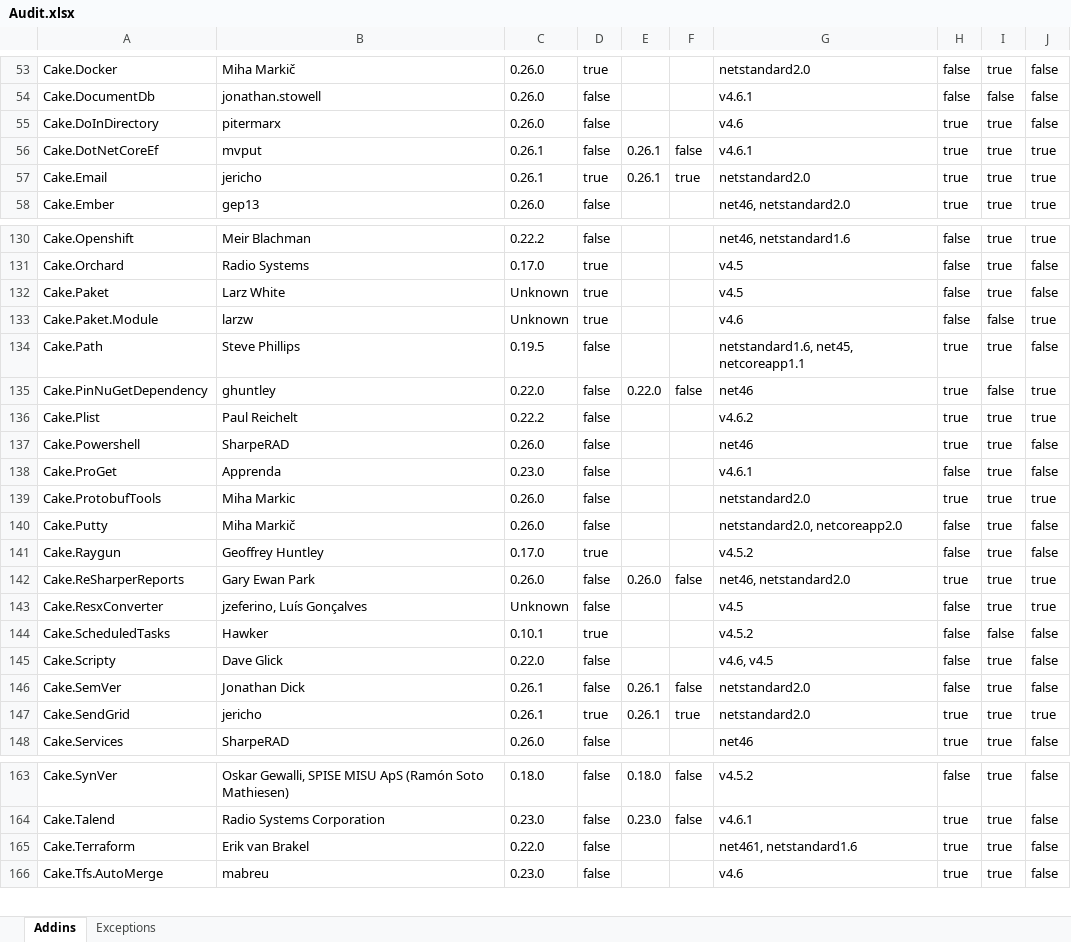
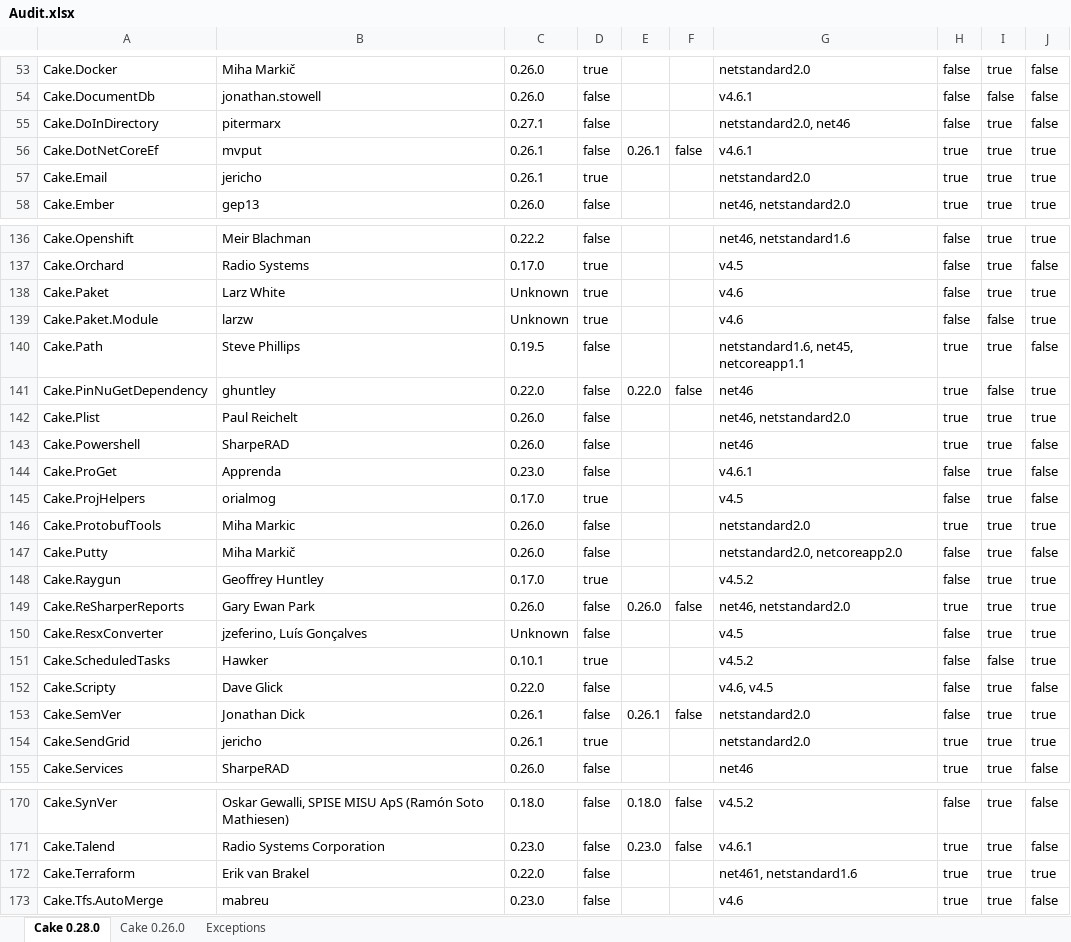
Before and after one commit to Jericho/_testing, an Excel workbook: Audit.xlsx, sheet Cake 0.28.0, drawn as a sheet; only a part is shown, gaps mark what is left out; values as stored, in another font and other column widths than the file's, no cell formats; addresses are those after the commit; the diff covers the shown part only; the diff names each change by its address in the sheet, - before the commit and + after, or states it on an @@ line.

Commit message:
Automated addins audit 2018-06-01 at 18:53 UTC

```diff
--- a/Audit.xlsx (sheet Cake 0.28.0)
+++ b/Audit.xlsx (sheet Cake 0.28.0)
-sheet tab: Addins
+sheet tab: Cake 0.28.0
+sheet tab: Cake 0.26.0
-C55: 0.26.0
+C55: 0.27.1
-G55: v4.6
+G55: netstandard2.0, net46
-H55: true
+H55: false
-E57: 0.26.1
+E57: (empty)
-F57: true
+F57: (empty)
-G138: v4.5
+G138: v4.6
-J138: false
+J138: true
-C142: 0.22.2
+C142: 0.26.0
-G142: v4.6.2
+G142: net46, netstandard2.0
+row 145: Cake.ProjHelpers | orialmog | 0.17.0 | true |  |  | v4.5 | false | true | false
-J148: false
+J148: true
-J151: false
+J151: true
-J153: false
+J153: true
-E154: 0.26.1
+E154: (empty)
-F154: true
+F154: (empty)
-J172: false
+J172: true
```
Also changed, not shown: 7 added rows and 59 edited cells elsewhere in this sheet, sheet Exceptions, cell formats, 3 other files.
